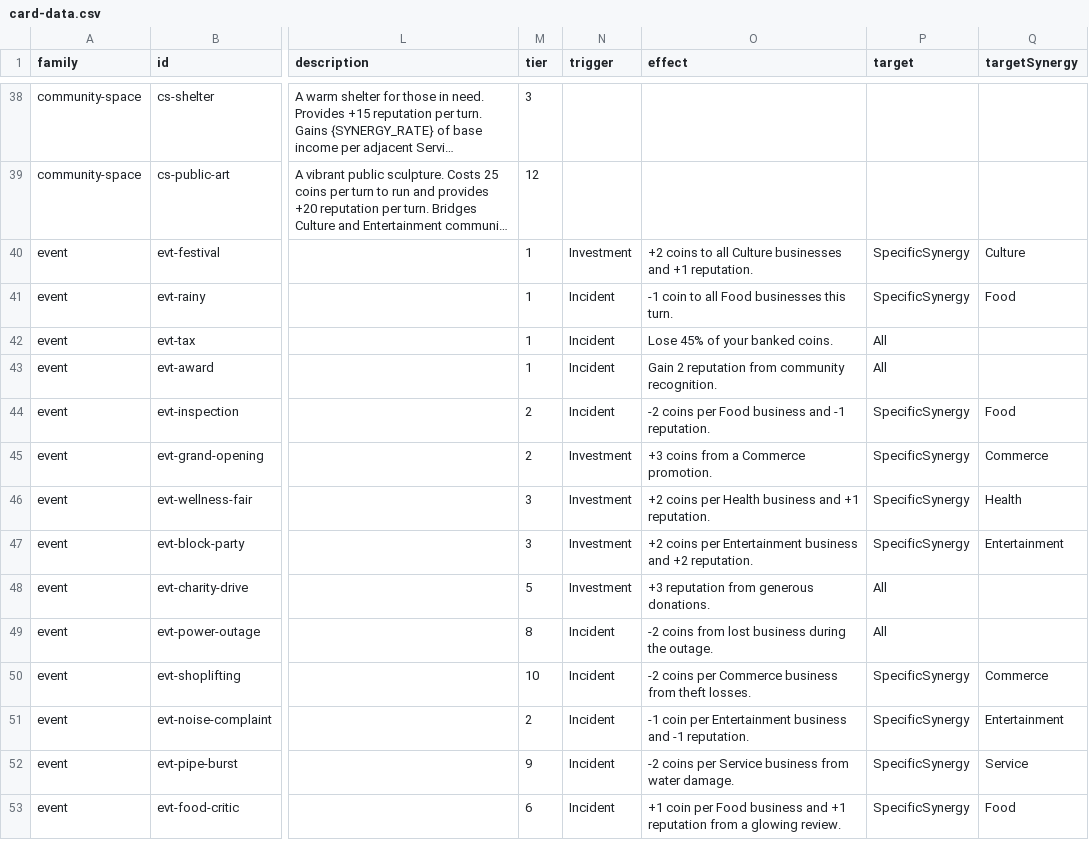
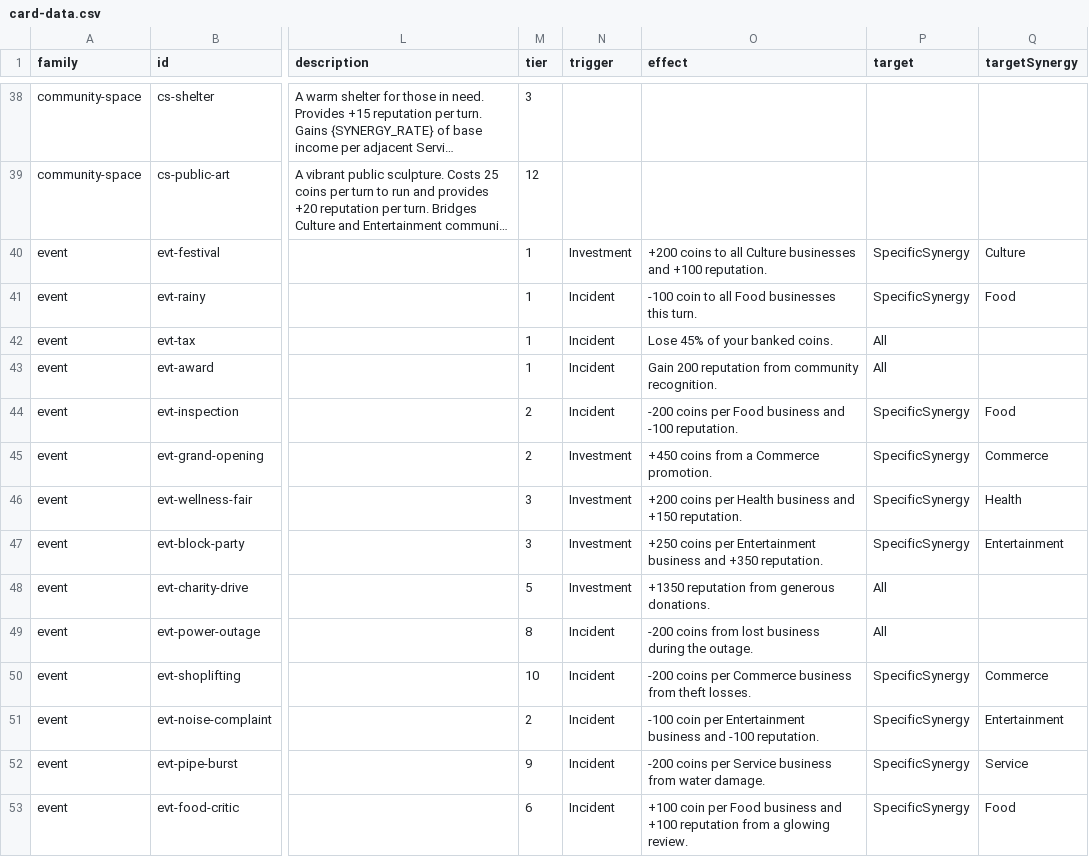
Before and after one commit to TheWizardsCode/Tableau-Card-Engine, a CSV file: example-games/main-street/card-data.csv, drawn as a sheet; only a part is shown, gaps mark what is left out; long unchanged cells end in …; the diff covers the shown part only; the diff names each change by its address in the sheet, - before the commit and + after, or states it on an @@ line.

Commit message:
CG-0MTW1EN0D003CSA0: Validate and fix all Main Street card text for the integer economy
Scale every player-visible card coin/reputation amount to the current
integer data values (rule A: text == data):

- card-data.csv: 62 event `effect`/`description` texts scaled to
  coinDelta/reputationDelta (including the 19 pre-existing-drift events);
  evt-shopping-spree `+2.5 coins` -> `+250 coins`; three drifted business
  descriptions (biz-clinic/physio/hotel) corrected. Data columns unchanged.
- New regression guard tests/main-street/card-text-data-consistency.test.ts
  (unit profile) parses every card text coin/rep mention and asserts it
  equals the matching data column, plus no fractional values remain.
- New tests/main-street/event-tooltip-card-text-consistency.test.ts asserts
  the tooltip Effect/detail lines agree with card data; evt-tax now renders
  its applied `coinPercentDelta` instead of the ignored flat delta.
- Integer-scale corrections to code comments (TutorialFlow, Difficulty,
  EngineActions, CardsTypes, StateLog, AdjacencyScoring, Formatting,
  UpgradeOverlaySpec, main-street README) and docs/main-street/* (card
  catalogue regenerated from CSV; balance/content/prd docs de-fractioned).
- Regenerated SVG checksum.

Incidental unblock: tests/golf/replay.test.ts fixture path corrected to the
launcher checkout layout (CG-0MUILDS3200656TU).

```diff
--- a/example-games/main-street/card-data.csv
+++ b/example-games/main-street/card-data.csv
-O40 (effect): +2 coins to all Culture businesses and +1 reputation.
+O40 (effect): +200 coins to all Culture businesses and +100 reputation.
-O41 (effect): -1 coin to all Food businesses this turn.
+O41 (effect): -100 coin to all Food businesses this turn.
-O43 (effect): Gain 2 reputation from…
+O43 (effect): Gain 200 reputation from…
-O44 (effect): -2 coins per Food business and -1 reputation.
+O44 (effect): -200 coins per Food business and -100 reputation.
-O45 (effect): +3 coins from a Commerce promotion.
+O45 (effect): +450 coins from a Commerce promotion.
-O46 (effect): +2 coins per Health business and +1 reputation.
+O46 (effect): +200 coins per Health business and +150 reputation.
-O47 (effect): +2 coins per Entertainment business and +2 reputation.
+O47 (effect): +250 coins per Entertainment business and +350 reputation.
-O48 (effect): +3 reputation from generous donations.
+O48 (effect): +1350 reputation from generous donations.
-O49 (effect): -2 coins from…
+O49 (effect): -200 coins from…
-O50 (effect): -2 coins per…
+O50 (effect): -200 coins per…
-O51 (effect): -1 coin per Entertainment business and -1 reputation.
+O51 (effect): -100 coin per Entertainment business and -100 reputation.
-O52 (effect): -2 coins per…
+O52 (effect): -200 coins per…
-O53 (effect): +1 coin per Food business and +1 reputation from…
+O53 (effect): +100 coin per Food business and +100 reputation from…
```
Also changed, not shown: 74 edited cells elsewhere in this file, 22 other files.
